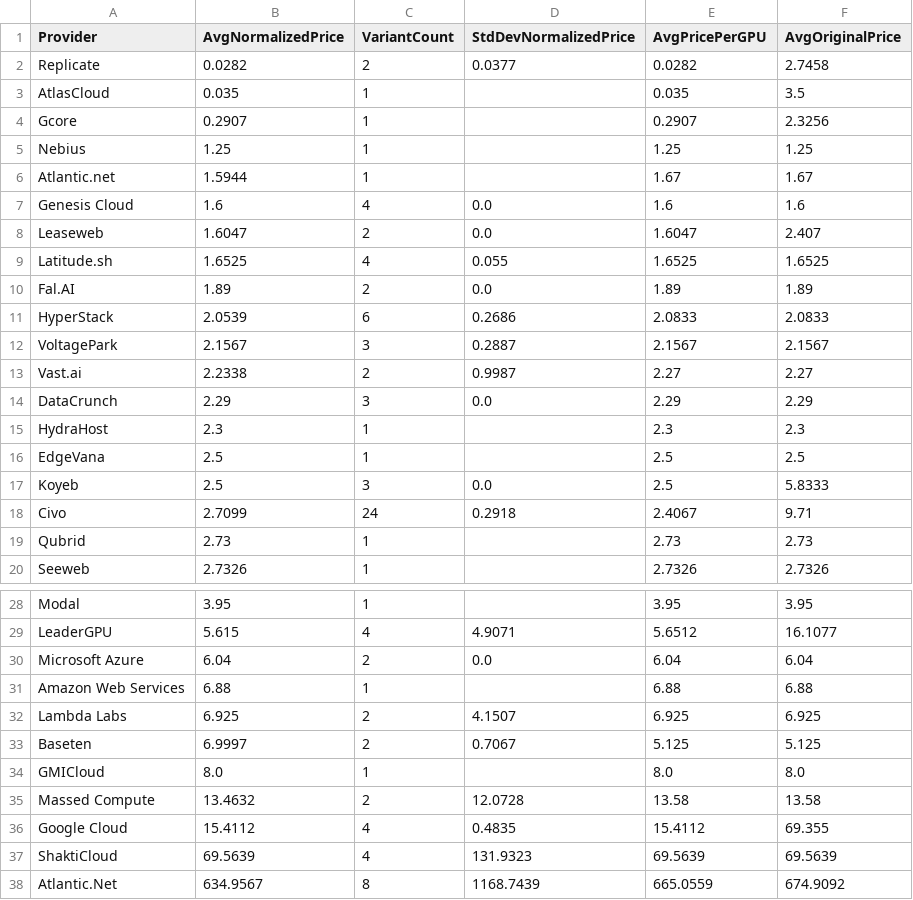
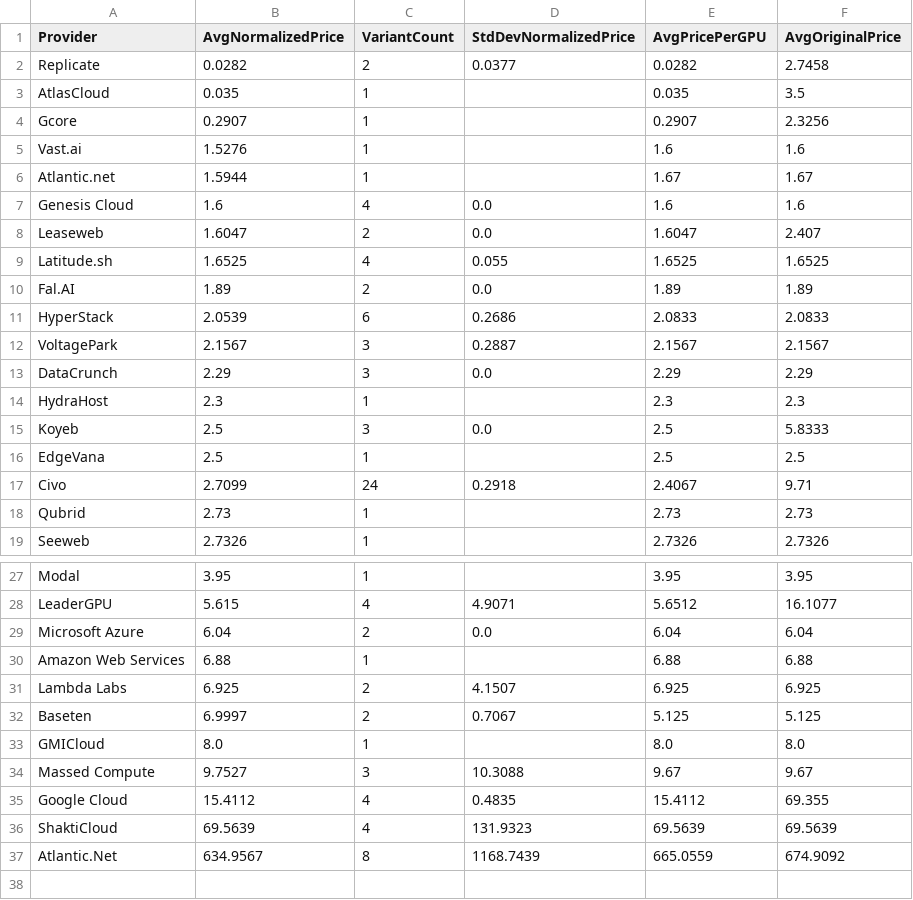
Before and after one commit to 0x0shephard/bot, a CSV file: provider_averages.csv, drawn as a sheet; only a part is shown, gaps mark what is left out.

```diff
--- a/provider_averages.csv
+++ b/provider_averages.csv
@@ -4,3 +4,3 @@ AtlasCloud,0.035,1,,0.035,3.5
 Gcore,0.2907,1,,0.2907,2.3256
-Nebius,1.25,1,,1.25,1.25
+Vast.ai,1.5276,1,,1.6,1.6
 Atlantic.net,1.5944,1,,1.67,1.67
@@ -12,7 +12,6 @@ HyperStack,2.0539,6,0.2686,2.0833,2.0833
 VoltagePark,2.1567,3,0.2887,2.1567,2.1567
-Vast.ai,2.2338,2,0.9987,2.27,2.27
 DataCrunch,2.29,3,0.0,2.29,2.29
 HydraHost,2.3,1,,2.3,2.3
+Koyeb,2.5,3,0.0,2.5,5.8333
 EdgeVana,2.5,1,,2.5,2.5
-Koyeb,2.5,3,0.0,2.5,5.8333
 Civo,2.7099,24,0.2918,2.4067,9.71
@@ -34,3 +33,3 @@ Baseten,6.9997,2,0.7067,5.125,5.125
 GMICloud,8.0,1,,8.0,8.0
-Massed Compute,13.4632,2,12.0728,13.58,13.58
+Massed Compute,9.7527,3,10.3088,9.67,9.67
 Google Cloud,15.4112,4,0.4835,15.4112,69.355
```
Also changed, not shown: gpu_index_history.csv, gpu_prices_normalized.csv, 13 other files.
